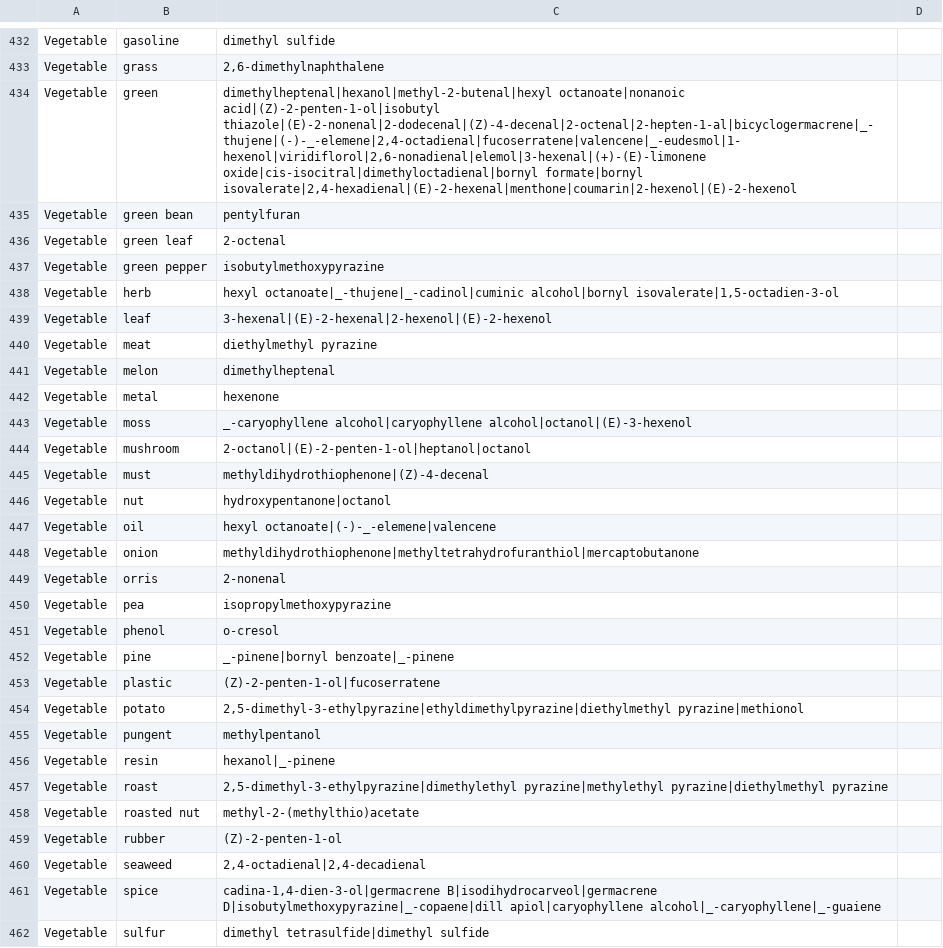
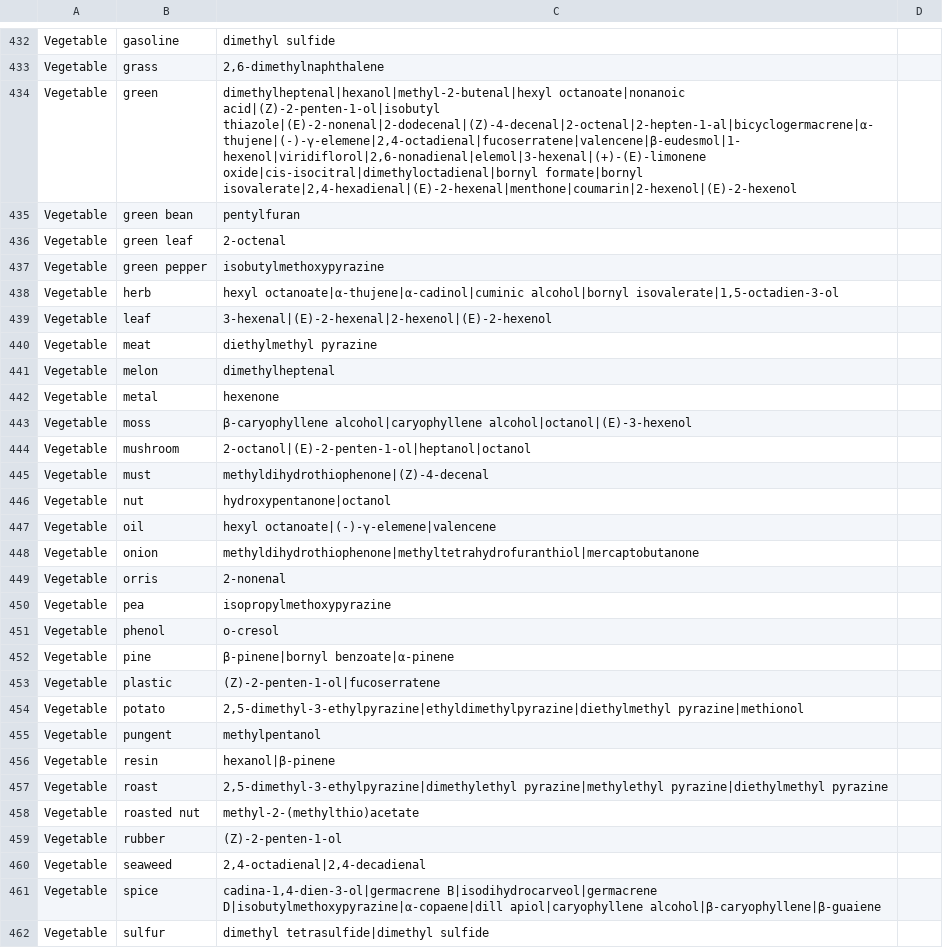
Before and after one commit to Odeuropa/vocabularies, a CSV file: raw/flavornet/odors.csv, drawn as a sheet; only a part is shown, gaps mark what is left out; the diff covers the shown part only.

```diff
--- a/raw/flavornet/odors.csv
+++ b/raw/flavornet/odors.csv
@@ -433,3 +433,3 @@ Vegetable; gasoline; dimethyl sulfide
 Vegetable; grass; 2,6-dimethylnaphthalene
-Vegetable; green; dimethylheptenal|hexanol|methyl-2-butenal|hexyl octanoate|nonanoic acid|(Z)-2-penten-1-ol|isobutyl thiazole|(E)-2-nonenal|2-dodecenal|(Z)-4-decenal|2-octenal|2-hepten-1-al|bicyclogermacrene|_-thujene|(-)-_-elemene|2,4-octadienal|fucoserratene|valencene|_-eudesmol|1-hexenol|viridiflorol|2,6-nonadienal|elemol|3-hexenal|(+)-(E)-limonene oxide|cis-isocitral|dimethyloctadienal|bornyl formate|bornyl isovalerate|2,4-hexadienal|(E)-2-hexenal|menthone|coumarin|2-hexenol|(E)-2-hexenol
+Vegetable; green; dimethylheptenal|hexanol|methyl-2-butenal|hexyl octanoate|nonanoic acid|(Z)-2-penten-1-ol|isobutyl thiazole|(E)-2-nonenal|2-dodecenal|(Z)-4-decenal|2-octenal|2-hepten-1-al|bicyclogermacrene|α-thujene|(-)-γ-elemene|2,4-octadienal|fucoserratene|valencene|β-eudesmol|1-hexenol|viridiflorol|2,6-nonadienal|elemol|3-hexenal|(+)-(E)-limonene oxide|cis-isocitral|dimethyloctadienal|bornyl formate|bornyl isovalerate|2,4-hexadienal|(E)-2-hexenal|menthone|coumarin|2-hexenol|(E)-2-hexenol
 Vegetable; green bean; pentylfuran
@@ -437,3 +437,3 @@ Vegetable; green leaf; 2-octenal
 Vegetable; green pepper; isobutylmethoxypyrazine
-Vegetable; herb; hexyl octanoate|_-thujene|_-cadinol|cuminic alcohol|bornyl isovalerate|1,5-octadien-3-ol
+Vegetable; herb; hexyl octanoate|α-thujene|α-cadinol|cuminic alcohol|bornyl isovalerate|1,5-octadien-3-ol
 Vegetable; leaf; 3-hexenal|(E)-2-hexenal|2-hexenol|(E)-2-hexenol
@@ -442,3 +442,3 @@ Vegetable; melon; dimethylheptenal
 Vegetable; metal; hexenone
-Vegetable; moss; _-caryophyllene alcohol|caryophyllene alcohol|octanol|(E)-3-hexenol
+Vegetable; moss; β-caryophyllene alcohol|caryophyllene alcohol|octanol|(E)-3-hexenol
 Vegetable; mushroom; 2-octanol|(E)-2-penten-1-ol|heptanol|octanol
@@ -446,3 +446,3 @@ Vegetable; must; methyldihydrothiophenone|(Z)-4-decenal
 Vegetable; nut; hydroxypentanone|octanol
-Vegetable; oil; hexyl octanoate|(-)-_-elemene|valencene
+Vegetable; oil; hexyl octanoate|(-)-γ-elemene|valencene
 Vegetable; onion; methyldihydrothiophenone|methyltetrahydrofuranthiol|mercaptobutanone
@@ -451,3 +451,3 @@ Vegetable; pea; isopropylmethoxypyrazine
 Vegetable; phenol; o-cresol
-Vegetable; pine; _-pinene|bornyl benzoate|_-pinene
+Vegetable; pine; β-pinene|bornyl benzoate|α-pinene
 Vegetable; plastic; (Z)-2-penten-1-ol|fucoserratene
@@ -455,3 +455,3 @@ Vegetable; potato; 2,5-dimethyl-3-ethylpyrazine|ethyldimethylpyrazine|diethylmet
 Vegetable; pungent; methylpentanol
-Vegetable; resin; hexanol|_-pinene
+Vegetable; resin; hexanol|β-pinene
 Vegetable; roast; 2,5-dimethyl-3-ethylpyrazine|dimethylethyl pyrazine|methylethyl pyrazine|diethylmethyl pyrazine
@@ -460,3 +460,3 @@ Vegetable; rubber; (Z)-2-penten-1-ol
 Vegetable; seaweed; 2,4-octadienal|2,4-decadienal
-Vegetable; spice; cadina-1,4-dien-3-ol|germacrene B|isodihydrocarveol|germacrene D|isobutylmethoxypyrazine|_-copaene|dill apiol|caryophyllene alcohol|_-caryophyllene|_-guaiene
+Vegetable; spice; cadina-1,4-dien-3-ol|germacrene B|isodihydrocarveol|germacrene D|isobutylmethoxypyrazine|α-copaene|dill apiol|caryophyllene alcohol|β-caryophyllene|β-guaiene
 Vegetable; sulfur; dimethyl tetrasulfide|dimethyl sulfide
```
Also changed, not shown: 82 edited cells elsewhere in this file, raw/olfactory-objects/de.csv, raw/olfactory-objects/en.csv, 35 other files.
